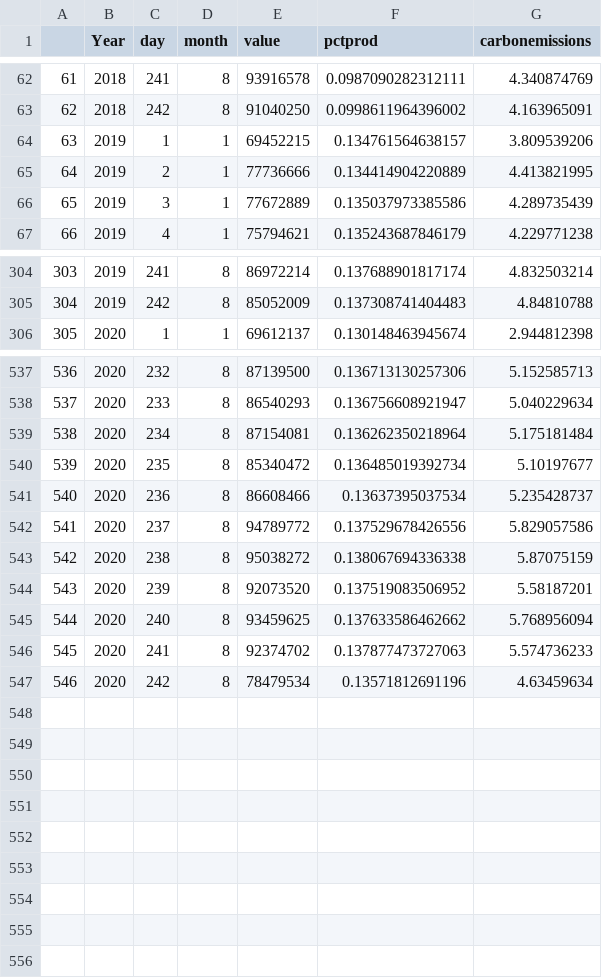
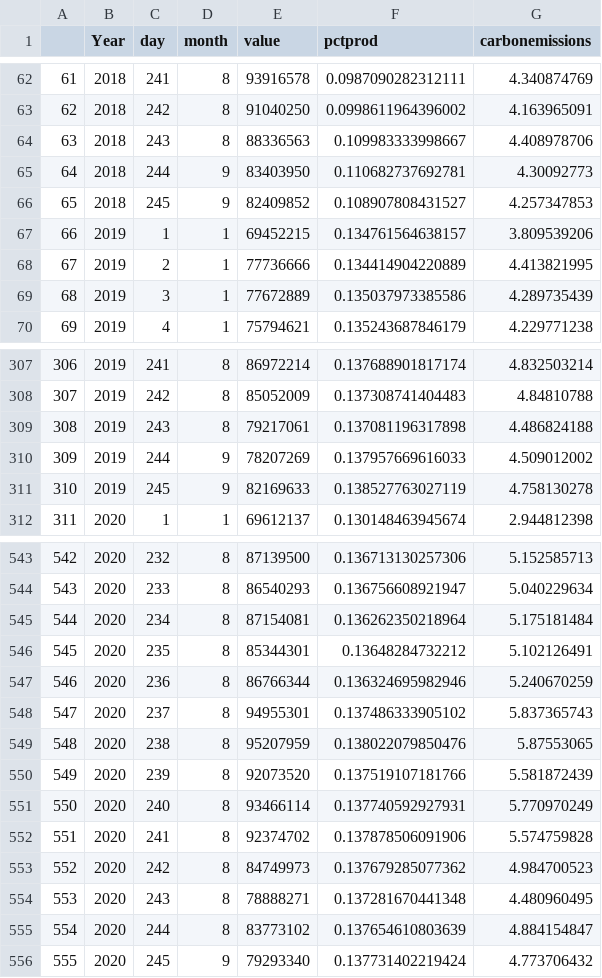
Before and after one commit to jwildish/TrackerData, a CSV file: combineddaytpt.csv, drawn as a sheet; only a part is shown, gaps mark what is left out; addresses are those after the commit; the diff covers the shown part only; the diff names each change by its address in the sheet, - before the commit and + after, or states it on an @@ line.

```diff
--- a/combineddaytpt.csv
+++ b/combineddaytpt.csv
+row 64: 63 | 2018 | 243 | 8 | 88336563 | 0.109983333998667 | 4.408978706
+row 65: 64 | 2018 | 244 | 9 | 83403950 | 0.110682737692781 | 4.30092773
+row 66: 65 | 2018 | 245 | 9 | 82409852 | 0.108907808431527 | 4.257347853
@@ column A renumbered between rows 67 and 553 @@
+row 309: 308 | 2019 | 243 | 8 | 79217061 | 0.137081196317898 | 4.486824188
+row 310: 309 | 2019 | 244 | 9 | 78207269 | 0.137957669616033 | 4.509012002
+row 311: 310 | 2019 | 245 | 9 | 82169633 | 0.138527763027119 | 4.758130278
-E546 (value): 85340472
+E546 (value): 85344301
-F546 (pctprod): 0.136485019392734
+F546 (pctprod): 0.13648284732212
-G546 (carbonemissions): 5.10197677
+G546 (carbonemissions): 5.102126491
-E547 (value): 86608466
+E547 (value): 86766344
-F547 (pctprod): 0.13637395037534
+F547 (pctprod): 0.136324695982946
-G547 (carbonemissions): 5.235428737
+G547 (carbonemissions): 5.240670259
-E548 (value): 94789772
+E548 (value): 94955301
-F548 (pctprod): 0.137529678426556
+F548 (pctprod): 0.137486333905102
-G548 (carbonemissions): 5.829057586
+G548 (carbonemissions): 5.837365743
-E549 (value): 95038272
+E549 (value): 95207959
-F549 (pctprod): 0.138067694336338
+F549 (pctprod): 0.138022079850476
-G549 (carbonemissions): 5.87075159
+G549 (carbonemissions): 5.87553065
-F550 (pctprod): 0.137519083506952
+F550 (pctprod): 0.137519107181766
-G550 (carbonemissions): 5.58187201
+G550 (carbonemissions): 5.581872439
-E551 (value): 93459625
+E551 (value): 93466114
-F551 (pctprod): 0.137633586462662
+F551 (pctprod): 0.137740592927931
-G551 (carbonemissions): 5.768956094
+G551 (carbonemissions): 5.770970249
-F552 (pctprod): 0.137877473727063
+F552 (pctprod): 0.137878506091906
-G552 (carbonemissions): 5.574736233
+G552 (carbonemissions): 5.574759828
-E553 (value): 78479534
+E553 (value): 84749973
-F553 (pctprod): 0.13571812691196
+F553 (pctprod): 0.137679285077362
-G553 (carbonemissions): 4.63459634
+G553 (carbonemissions): 4.984700523
+row 554: 553 | 2020 | 243 | 8 | 78888271 | 0.137281670441348 | 4.480960495
+row 555: 554 | 2020 | 244 | 8 | 83773102 | 0.137654610803639 | 4.884154847
+row 556: 555 | 2020 | 245 | 9 | 79293340 | 0.137731402219424 | 4.773706432
```
Also changed, not shown: 7 edited cells elsewhere in this file, combinedsource.csv, historiccombined.csv, 4 other files.
